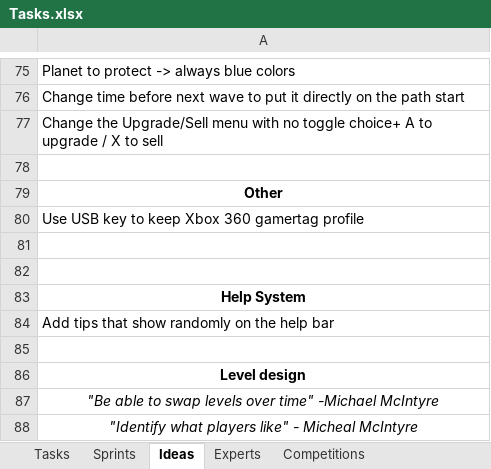
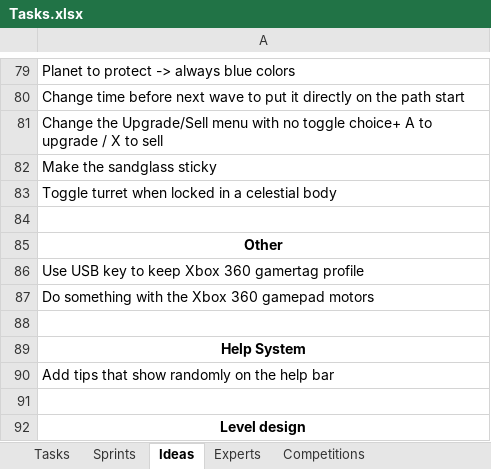
Before and after one commit to jodigiordano/commander, an Excel workbook: Utilities/Tasks.xlsx, sheet Ideas, drawn as a sheet; only a part is shown, gaps mark what is left out; the shorter side is filled out with more unchanged rows; values as stored, in another font and other column widths than the file's, no borders; addresses are those after the commit; the diff covers the shown part only; the diff names each change by its address in the sheet, - before the commit and + after, or states it on an @@ line.

```diff
--- a/Utilities/Tasks.xlsx (sheet Ideas)
+++ b/Utilities/Tasks.xlsx (sheet Ideas)
+row 82: Make the sandglass sticky
+row 83: Toggle turret when locked in a celestial body
-A87: (empty)
+A87: Do something with the Xbox 360 gamepad motors
```
Also changed, not shown: 17 added rows elsewhere in this sheet, sheet Tasks, 43 other files.
